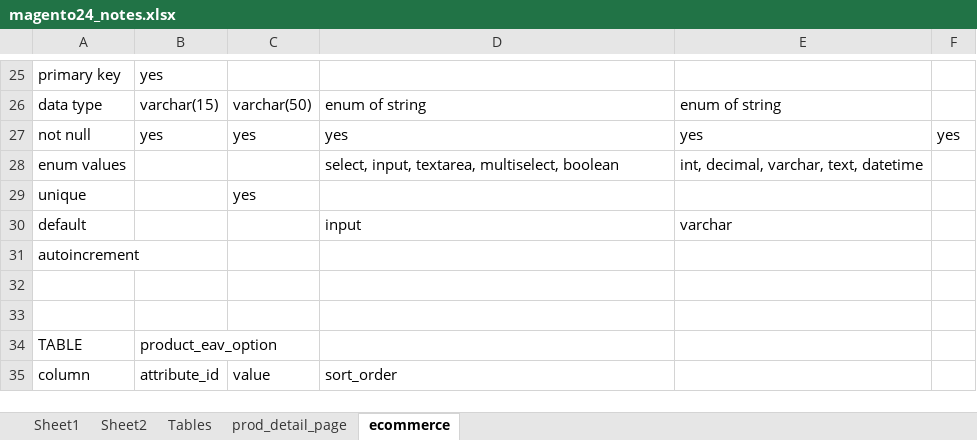
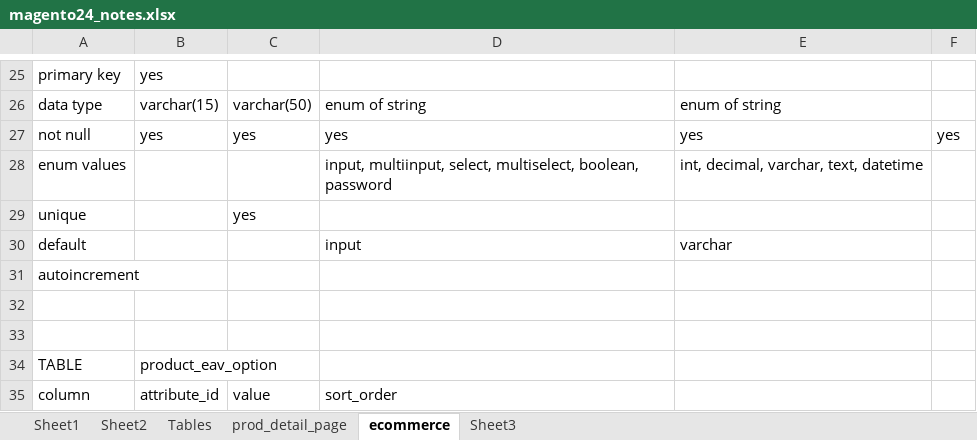
Before and after one commit to wanderer-1994/design, an Excel workbook: database_design/magento24_notes.xlsx, sheet ecommerce, drawn as a sheet; only a part is shown, gaps mark what is left out; values as stored, in another font and other column widths than the file's, no borders; the diff names each change by its address in the sheet, - before the commit and + after, or states it on an @@ line.

```diff
--- a/database_design/magento24_notes.xlsx (sheet ecommerce)
+++ b/database_design/magento24_notes.xlsx (sheet ecommerce)
+sheet tab: Sheet3
-D28: select, input, textarea, multiselect, boolean
+D28: input, multiinput, select, multiselect, boolean, password
```
Also changed, not shown: 1 other file.
